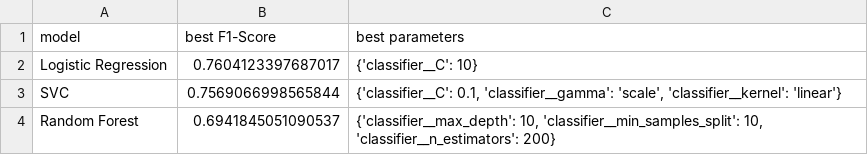
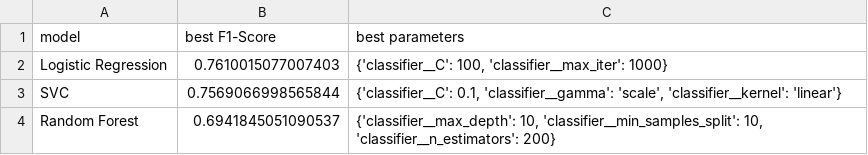
Before and after one commit to d-anasx/health_risque_prediction, a CSV file: reports/tuning_results.csv, drawn as a sheet.

```diff
--- a/reports/tuning_results.csv
+++ b/reports/tuning_results.csv
@@ -1,3 +1,3 @@
 model,best F1-Score,best parameters
-Logistic Regression,0.7604123397687017,{'classifier__C': 10}
+Logistic Regression,0.7610015077007403,"{'classifier__C': 100, 'classifier__max_iter': 1000}"
 SVC,0.7569066998565844,"{'classifier__C': 0.1, 'classifier__gamma': 'scale', 'classifier__kernel': 'linear'}"
```
Also changed, not shown: 27 other files.
